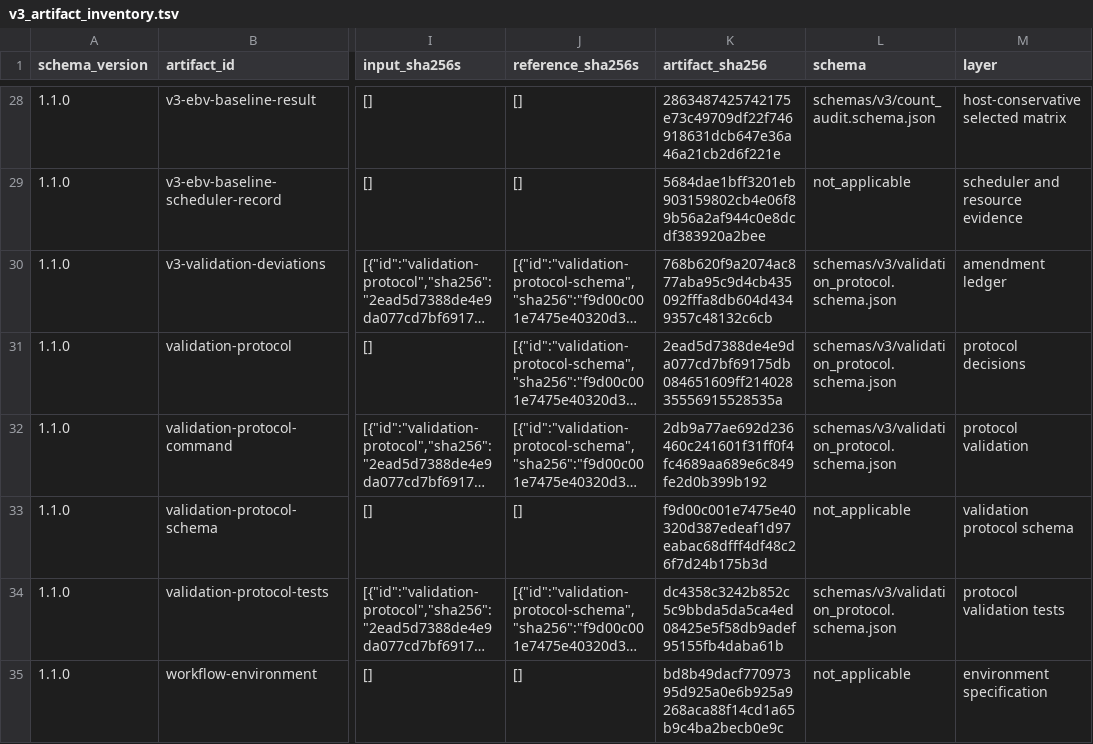
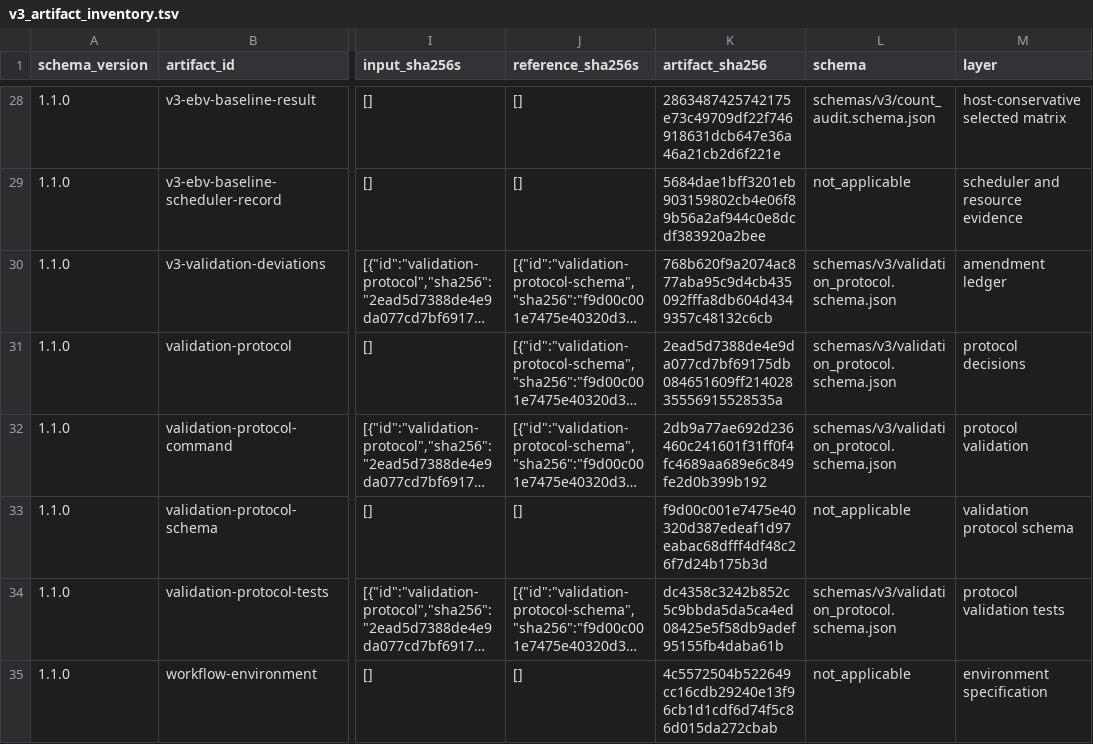
Before and after one commit to mdmanurung/ViralScan, a TSV file: analysis/v3_artifact_inventory.tsv, drawn as a sheet; only a part is shown, gaps mark what is left out; long unchanged cells end in …; the diff names each change by its address in the sheet, - before the commit and + after, or states it on an @@ line.

```diff
--- a/analysis/v3_artifact_inventory.tsv
+++ b/analysis/v3_artifact_inventory.tsv
-K35 (artifact_sha256): bd8b49dacf77097395d925a0e6b925a9268aca88f14cd1a65b9c4ba2becb0e9c
+K35 (artifact_sha256): 4c5572504b522649cc16cdb29240e13f96cb1d1cdf6d74f5c86d015da272cbab
```
